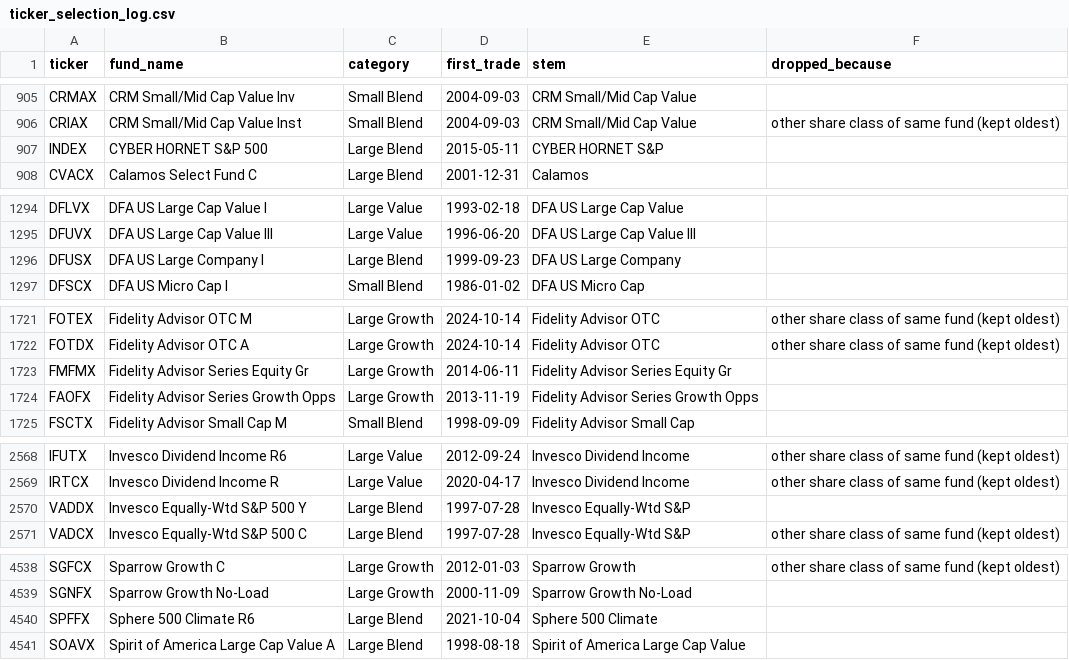
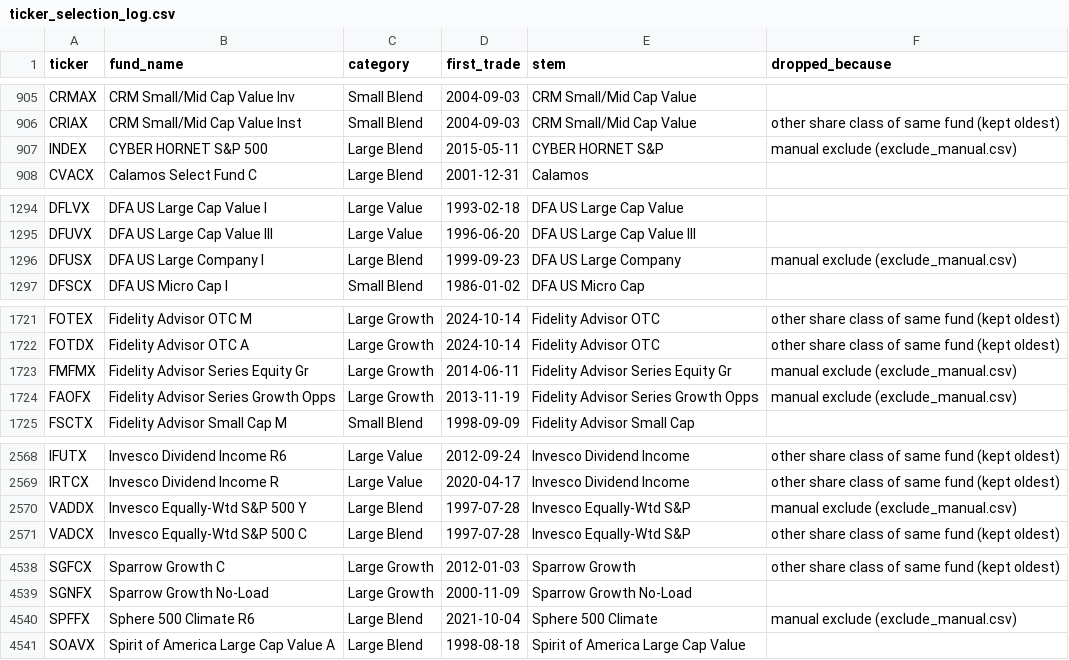
Before and after one commit to EemilioS18/eco3630-project-2026, a CSV file: inputs/ticker_selection_log.csv, drawn as a sheet; only a part is shown, gaps mark what is left out; the diff covers the shown part only.

```diff
--- a/inputs/ticker_selection_log.csv
+++ b/inputs/ticker_selection_log.csv
@@ -906,3 +906,3 @@ CRMAX,CRM Small/Mid Cap Value Inv,Small Blend,2004-09-03,CRM Small/Mid Cap Value
 CRIAX,CRM Small/Mid Cap Value Inst,Small Blend,2004-09-03,CRM Small/Mid Cap Value,other share class of same fund (kept oldest)
-INDEX,CYBER HORNET S&P 500,Large Blend,2015-05-11,CYBER HORNET S&P,
+INDEX,CYBER HORNET S&P 500,Large Blend,2015-05-11,CYBER HORNET S&P,manual exclude (exclude_manual.csv)
 CVACX,Calamos Select Fund C,Large Blend,2001-12-31,Calamos,
@@ -1295,3 +1295,3 @@ DFLVX,DFA US Large Cap Value I,Large Value,1993-02-18,DFA US Large Cap Value,
 DFUVX,DFA US Large Cap Value III,Large Value,1996-06-20,DFA US Large Cap Value III,
-DFUSX,DFA US Large Company I,Large Blend,1999-09-23,DFA US Large Company,
+DFUSX,DFA US Large Company I,Large Blend,1999-09-23,DFA US Large Company,manual exclude (exclude_manual.csv)
 DFSCX,DFA US Micro Cap I,Small Blend,1986-01-02,DFA US Micro Cap,
@@ -1722,4 +1722,4 @@ FOTEX,Fidelity Advisor OTC M,Large Growth,2024-10-14,Fidelity Advisor OTC,other
 FOTDX,Fidelity Advisor OTC A,Large Growth,2024-10-14,Fidelity Advisor OTC,other share class of same fund (kept oldest)
-FMFMX,Fidelity Advisor Series Equity Gr,Large Growth,2014-06-11,Fidelity Advisor Series Equity Gr,
-FAOFX,Fidelity Advisor Series Growth Opps,Large Growth,2013-11-19,Fidelity Advisor Series Growth Opps,
+FMFMX,Fidelity Advisor Series Equity Gr,Large Growth,2014-06-11,Fidelity Advisor Series Equity Gr,manual exclude (exclude_manual.csv)
+FAOFX,Fidelity Advisor Series Growth Opps,Large Growth,2013-11-19,Fidelity Advisor Series Growth Opps,manual exclude (exclude_manual.csv)
 FSCTX,Fidelity Advisor Small Cap M,Small Blend,1998-09-09,Fidelity Advisor Small Cap,
@@ -2569,3 +2569,3 @@ IFUTX,Invesco Dividend Income R6,Large Value,2012-09-24,Invesco Dividend Income,
 IRTCX,Invesco Dividend Income R,Large Value,2020-04-17,Invesco Dividend Income,other share class of same fund (kept oldest)
-VADDX,Invesco Equally-Wtd S&P 500 Y,Large Blend,1997-07-28,Invesco Equally-Wtd S&P,
+VADDX,Invesco Equally-Wtd S&P 500 Y,Large Blend,1997-07-28,Invesco Equally-Wtd S&P,manual exclude (exclude_manual.csv)
 VADCX,Invesco Equally-Wtd S&P 500 C,Large Blend,1997-07-28,Invesco Equally-Wtd S&P,other share class of same fund (kept oldest)
@@ -4539,3 +4539,3 @@ SGFCX,Sparrow Growth C,Large Growth,2012-01-03,Sparrow Growth,other share class
 SGNFX,Sparrow Growth No-Load,Large Growth,2000-11-09,Sparrow Growth No-Load,
-SPFFX,Sphere 500 Climate R6,Large Blend,2021-10-04,Sphere 500 Climate,
+SPFFX,Sphere 500 Climate R6,Large Blend,2021-10-04,Sphere 500 Climate,manual exclude (exclude_manual.csv)
 SOAVX,Spirit of America Large Cap Value A,Large Blend,1998-08-18,Spirit of America Large Cap Value,
```
Also changed, not shown: 16 edited cells elsewhere in this file, inputs/tickers.csv, 5 other files.
